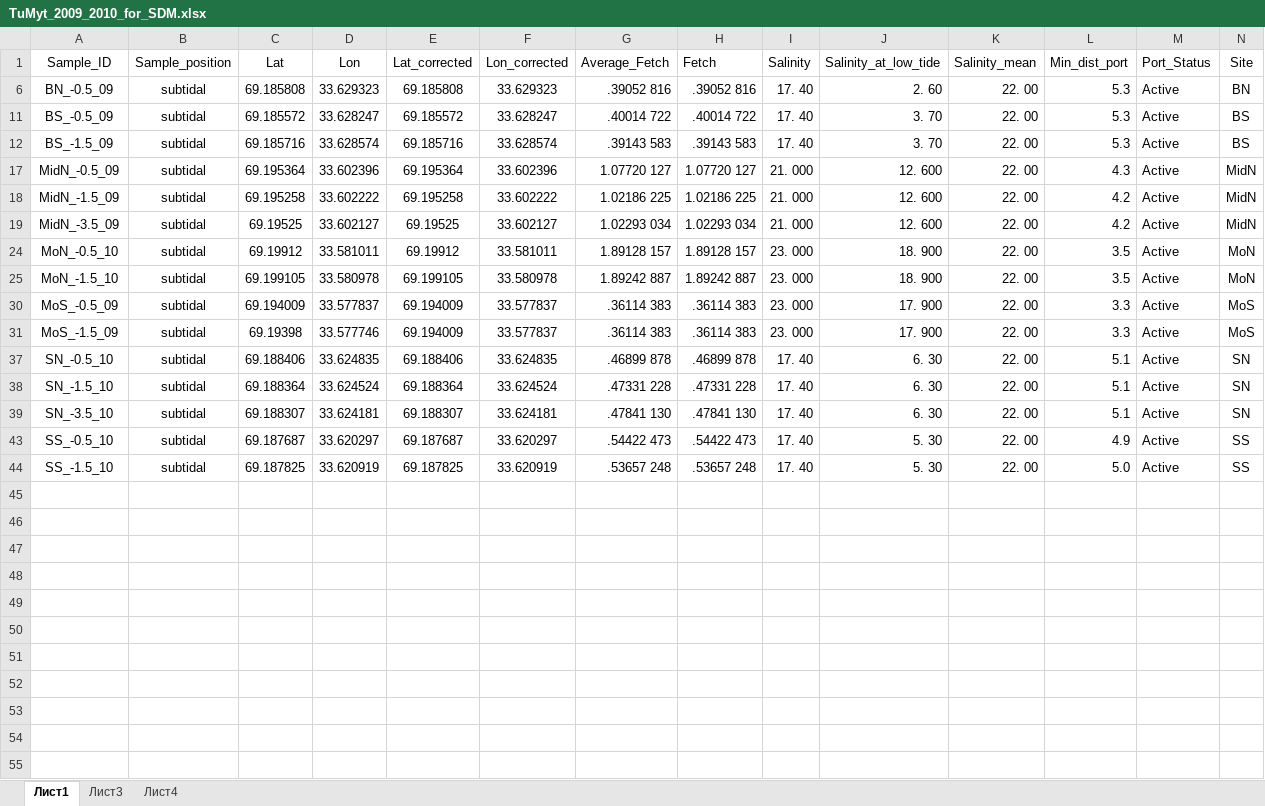
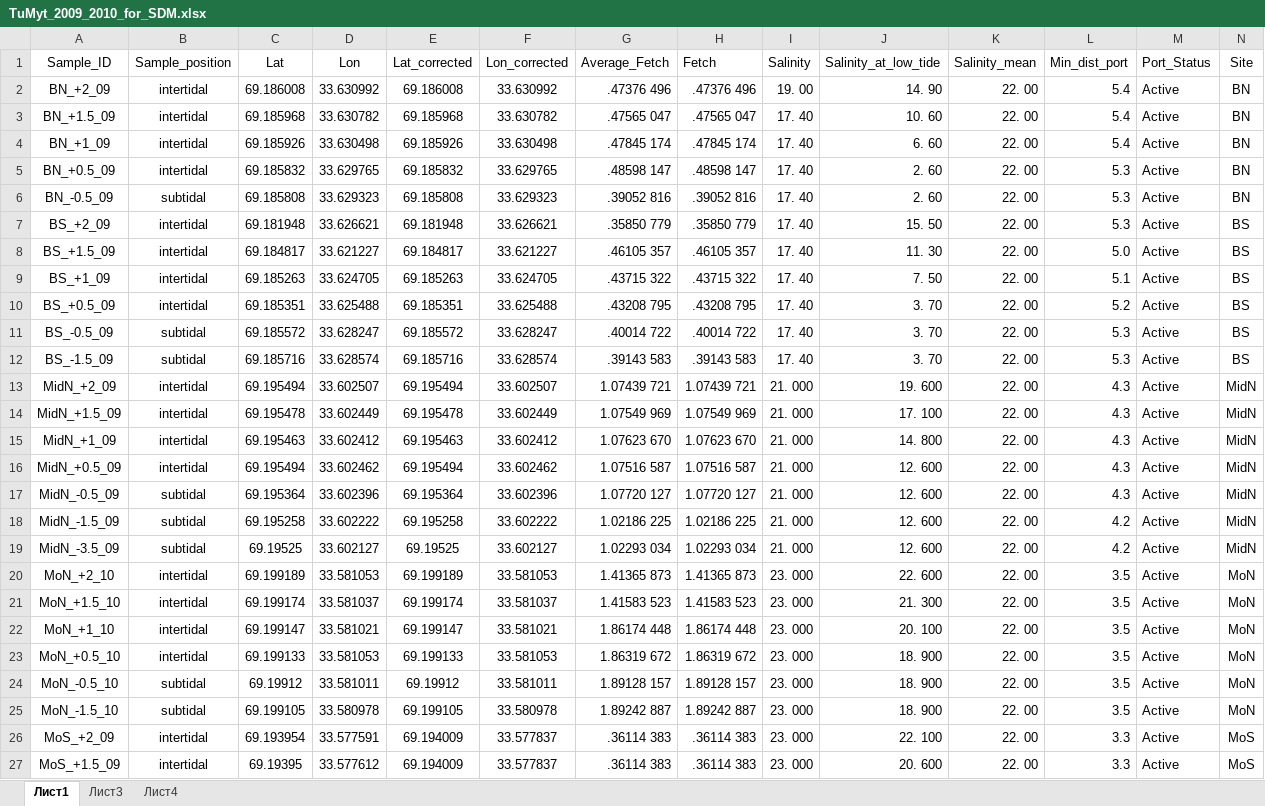
Before and after one commit to polydora/Articles_in_progress, an Excel workbook: Trossulus_edulis_distrudution_in_Kandalaksha_English/R_calc_dustred_2020/data/TuMyt_2009_2010_for_SDM.xlsx, sheet Лист1, drawn as a sheet; only a part is shown; the shorter side is filled out with more unchanged rows; values as stored, in another font and other column widths than the file's, no borders; rows hold the shown columns only; the diff covers the shown part only; the diff names each change by its address in the sheet, - before the commit and + after, or states it on an @@ line.

```diff
--- a/Trossulus_edulis_distrudution_in_Kandalaksha_English/R_calc_dustred_2020/data/TuMyt_2009_2010_for_SDM.xlsx (sheet Лист1)
+++ b/Trossulus_edulis_distrudution_in_Kandalaksha_English/R_calc_dustred_2020/data/TuMyt_2009_2010_for_SDM.xlsx (sheet Лист1)
@@ row 2 unhidden: BN_+2_09 | intertidal | 69.186008 | 33.630992 | 69.186008 | 33.630992 | .47376 496 | .47376 496 | 19. 00 | 14. 90 | 22. 00 | 5.4 | Active | BN @@
@@ row 3 unhidden: BN_+1.5_09 | intertidal | 69.185968 | 33.630782 | 69.185968 | 33.630782 | .47565 047 | .47565 047 | 17. 40 | 10. 60 | 22. 00 | 5.4 | Active | BN @@
@@ row 4 unhidden: BN_+1_09 | intertidal | 69.185926 | 33.630498 | 69.185926 | 33.630498 | .47845 174 | .47845 174 | 17. 40 | 6. 60 | 22. 00 | 5.4 | Active | BN @@
@@ row 5 unhidden: BN_+0.5_09 | intertidal | 69.185832 | 33.629765 | 69.185832 | 33.629765 | .48598 147 | .48598 147 | 17. 40 | 2. 60 | 22. 00 | 5.3 | Active | BN @@
@@ row 7 unhidden: BS_+2_09 | intertidal | 69.181948 | 33.626621 | 69.181948 | 33.626621 | .35850 779 | .35850 779 | 17. 40 | 15. 50 | 22. 00 | 5.3 | Active | BS @@
@@ row 8 unhidden: BS_+1.5_09 | intertidal | 69.184817 | 33.621227 | 69.184817 | 33.621227 | .46105 357 | .46105 357 | 17. 40 | 11. 30 | 22. 00 | 5.0 | Active | BS @@
@@ row 9 unhidden: BS_+1_09 | intertidal | 69.185263 | 33.624705 | 69.185263 | 33.624705 | .43715 322 | .43715 322 | 17. 40 | 7. 50 | 22. 00 | 5.1 | Active | BS @@
@@ row 10 unhidden: BS_+0.5_09 | intertidal | 69.185351 | 33.625488 | 69.185351 | 33.625488 | .43208 795 | .43208 795 | 17. 40 | 3. 70 | 22. 00 | 5.2 | Active | BS @@
@@ row 13 unhidden: MidN_+2_09 | intertidal | 69.195494 | 33.602507 | 69.195494 | 33.602507 | 1.07439 721 | 1.07439 721 | 21. 000 | 19. 600 | 22. 00 | 4.3 | Active | MidN @@
@@ row 14 unhidden: MidN_+1.5_09 | intertidal | 69.195478 | 33.602449 | 69.195478 | 33.602449 | 1.07549 969 | 1.07549 969 | 21. 000 | 17. 100 | 22. 00 | 4.3 | Active | MidN @@
@@ row 15 unhidden: MidN_+1_09 | intertidal | 69.195463 | 33.602412 | 69.195463 | 33.602412 | 1.07623 670 | 1.07623 670 | 21. 000 | 14. 800 | 22. 00 | 4.3 | Active | MidN @@
@@ row 16 unhidden: MidN_+0.5_09 | intertidal | 69.195494 | 33.602462 | 69.195494 | 33.602462 | 1.07516 587 | 1.07516 587 | 21. 000 | 12. 600 | 22. 00 | 4.3 | Active | MidN @@
@@ row 20 unhidden: MoN_+2_10 | intertidal | 69.199189 | 33.581053 | 69.199189 | 33.581053 | 1.41365 873 | 1.41365 873 | 23. 000 | 22. 600 | 22. 00 | 3.5 | Active | MoN @@
@@ row 21 unhidden: MoN_+1.5_10 | intertidal | 69.199174 | 33.581037 | 69.199174 | 33.581037 | 1.41583 523 | 1.41583 523 | 23. 000 | 21. 300 | 22. 00 | 3.5 | Active | MoN @@
@@ row 22 unhidden: MoN_+1_10 | intertidal | 69.199147 | 33.581021 | 69.199147 | 33.581021 | 1.86174 448 | 1.86174 448 | 23. 000 | 20. 100 | 22. 00 | 3.5 | Active | MoN @@
@@ row 23 unhidden: MoN_+0.5_10 | intertidal | 69.199133 | 33.581053 | 69.199133 | 33.581053 | 1.86319 672 | 1.86319 672 | 23. 000 | 18. 900 | 22. 00 | 3.5 | Active | MoN @@
@@ row 26 unhidden: MoS_+2_09 | intertidal | 69.193954 | 33.577591 | 69.194009 | 33.577837 | .36114 383 | .36114 383 | 23. 000 | 22. 100 | 22. 00 | 3.3 | Active | MoS @@
@@ row 27 unhidden: MoS_+1.5_09 | intertidal | 69.19395 | 33.577612 | 69.194009 | 33.577837 | .36114 383 | .36114 383 | 23. 000 | 20. 600 | 22. 00 | 3.3 | Active | MoS @@
```
Also changed, not shown: 11 hidden or unhidden rows elsewhere in this sheet, RSF_Report_2025/R_calc_RSF_2025/Data/ALLO_BarentsSea_inter.xlsx, RSF_Report_2025/R_calc_RSF_2025/Data/sites_info_KolaBay_with_predictors.xlsx, 3 other files.
